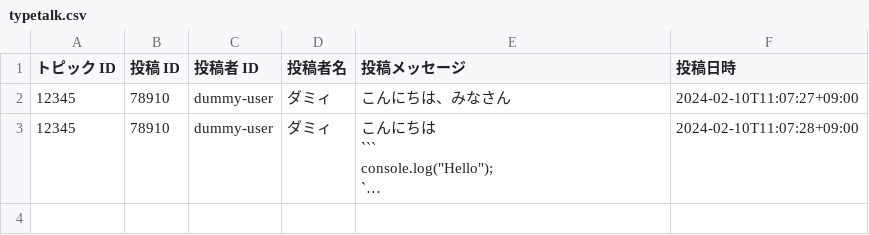
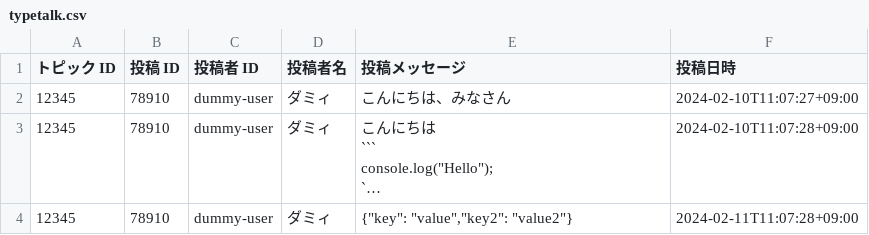
Before and after one commit to ryuapp/typetalk_to_slack, a CSV file: dummy/typetalk.csv, drawn as a sheet; long unchanged cells end in …; the diff names each change by its address in the sheet, - before the commit and + after, or states it on an @@ line.

```diff
--- a/dummy/typetalk.csv
+++ b/dummy/typetalk.csv
+row 4: 12345 | 78910 | dummy-user | ダミィ | {"key": "value","key2": "value2"} | 2024-02-11T11:07:28+09:00
```
Also changed, not shown: dummy/slack.csv, 1 other file.
